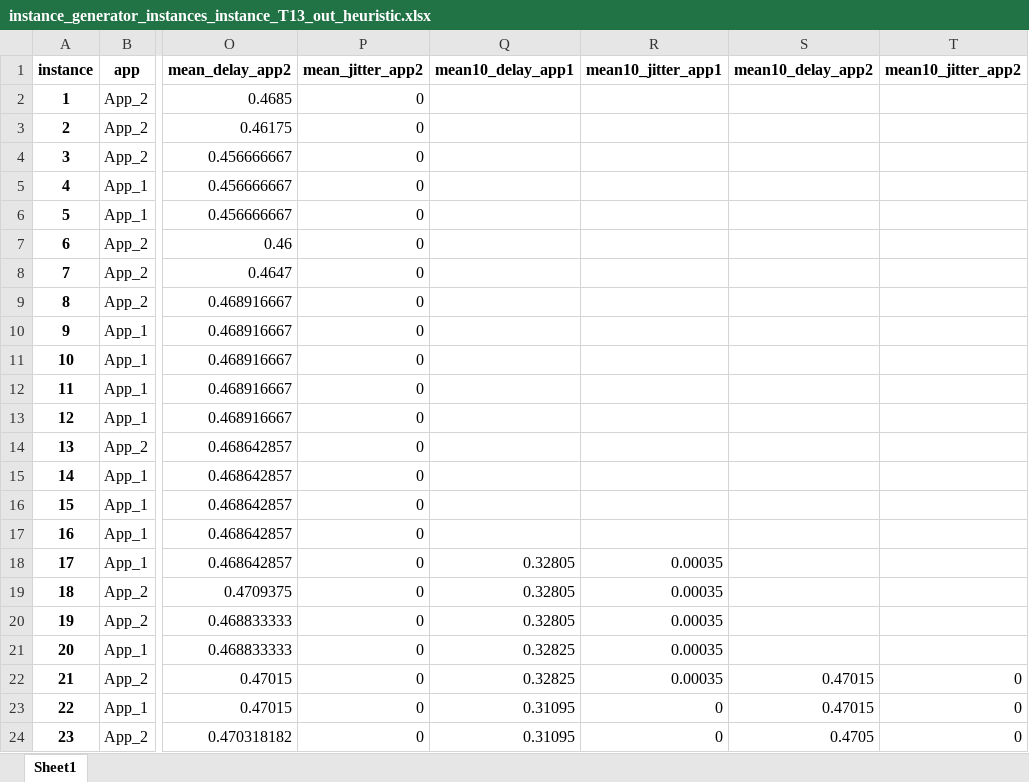
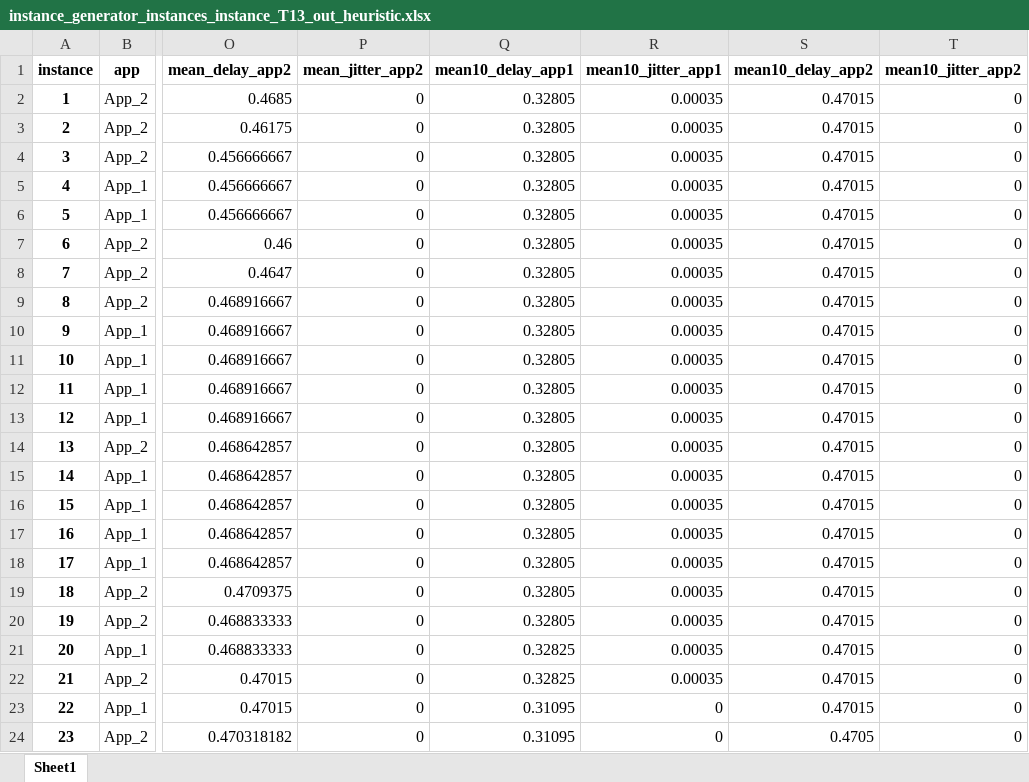
Before and after one commit to GGraziadei/TSN-IEEE-802.1Qbv--scheduling-module, an Excel workbook: instance_generator/graphs/instance_generator_instances_instance_T13_out_heuristic/instance_generator_instances_instance_T13_out_heuristic.xlsx, sheet Sheet1, drawn as a sheet; only a part is shown, gaps mark what is left out; values as stored, in another font and other column widths than the file's, no borders; the diff names each change by its address in the sheet, - before the commit and + after, or states it on an @@ line.

Commit message:
Validation results instance_T13 [Autocommit]

```diff
--- a/instance_generator/graphs/instance_generator_instances_instance_T13_out_heuristic/instance_generator_instances_instance_T13_out_heuristic.xlsx (sheet Sheet1)
+++ b/instance_generator/graphs/instance_generator_instances_instance_T13_out_heuristic/instance_generator_instances_instance_T13_out_heuristic.xlsx (sheet Sheet1)
-Q2:Q17 (mean10_delay_app1): (empty)
+Q2:Q17 (mean10_delay_app1): 0.32805
-R2:R17 (mean10_jitter_app1): (empty)
+R2:R17 (mean10_jitter_app1): 0.00035
-S2:S21 (mean10_delay_app2): (empty)
+S2:S21 (mean10_delay_app2): 0.47015
-T2:T21 (mean10_jitter_app2): (empty)
+T2:T21 (mean10_jitter_app2): 0
```
Also changed, not shown: 2 other files.
